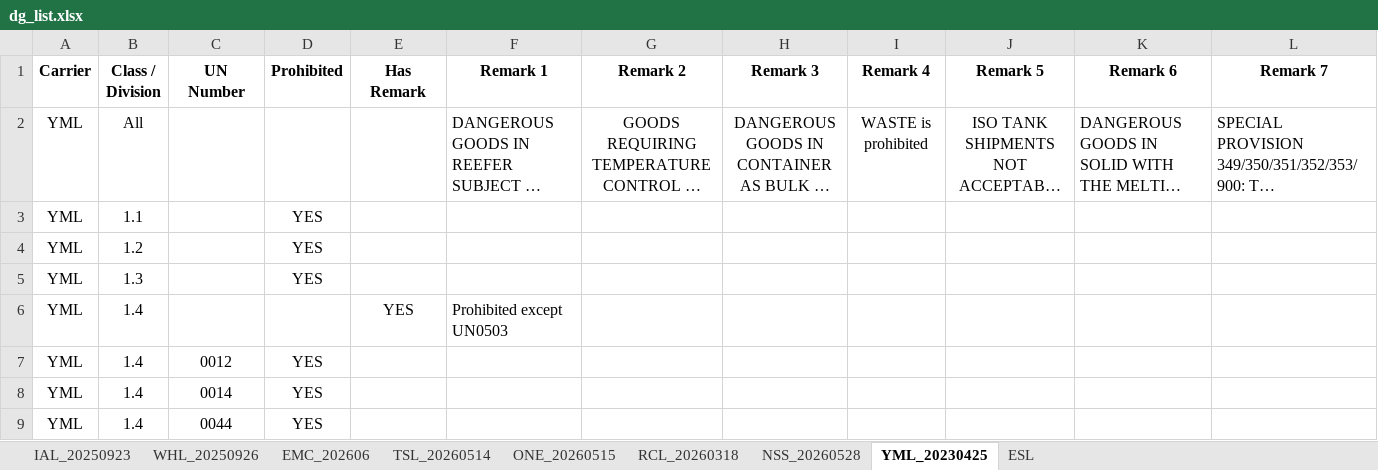
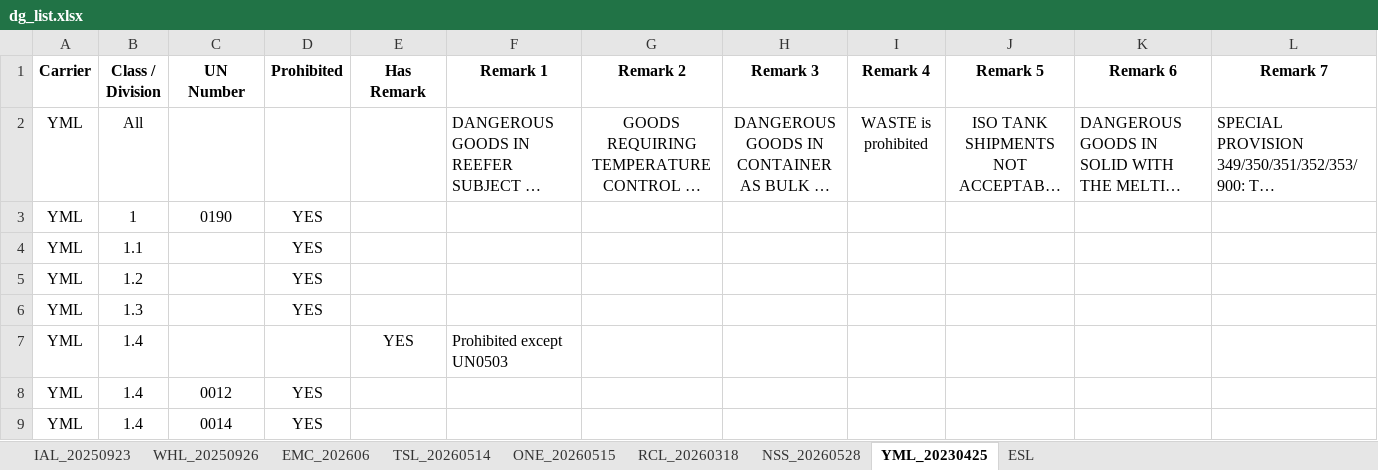
Before and after one commit to leetingyu123-a11y/dg-search-system, an Excel workbook: dg_list.xlsx, sheet YML_20230425, drawn as a sheet; only a part is shown; the shorter side is filled out with more unchanged rows; long unchanged cells end in …; values as stored, in another font and other column widths than the file's, no borders; the diff names each change by its address in the sheet, - before the commit and + after, or states it on an @@ line.

```diff
--- a/dg_list.xlsx (sheet YML_20230425)
+++ b/dg_list.xlsx (sheet YML_20230425)
+row 3: YML | 1 | 0190 | YES
```
Also changed, not shown: sheet ONE_20260515, sheet NSS_20260528.
